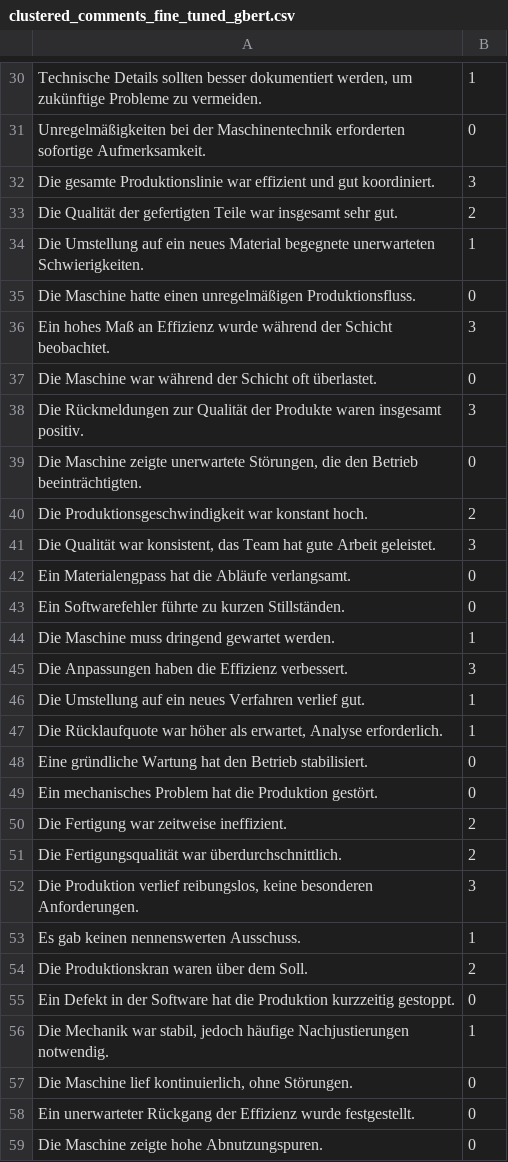
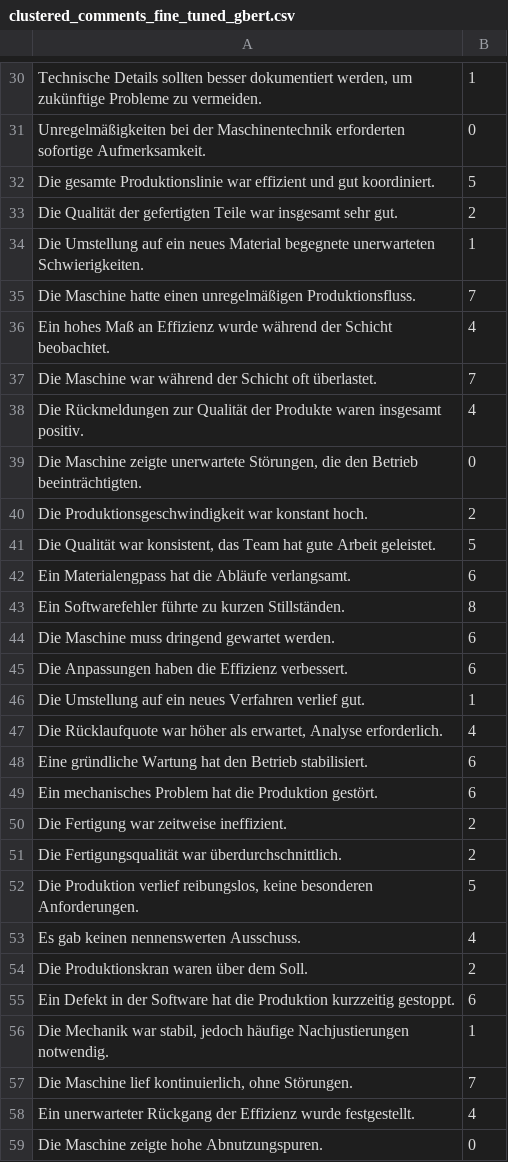
Before and after one commit to nizaanth/Studienarbeit, a CSV file: Dataset/clustered_comments_fine_tuned_gbert.csv, drawn as a sheet; only a part is shown, gaps mark what is left out; the diff covers the shown part only; the diff names each change by its address in the sheet, - before the commit and + after, or states it on an @@ line.

```diff
--- a/Dataset/clustered_comments_fine_tuned_gbert.csv
+++ b/Dataset/clustered_comments_fine_tuned_gbert.csv
-B32: 3
+B32: 5
-B35: 0
+B35: 7
-B36: 3
+B36: 4
-B37: 0
+B37: 7
-B38: 3
+B38: 4
-B41: 3
+B41: 5
-B42: 0
+B42: 6
-B43: 0
+B43: 8
-B44: 1
+B44: 6
-B45: 3
+B45: 6
-B47: 1
+B47: 4
-B48:B49: 0
+B48:B49: 6
-B52: 3
+B52: 5
-B53: 1
+B53: 4
-B55: 0
+B55: 6
-B57: 0
+B57: 7
-B58: 0
+B58: 4
```
Also changed, not shown: 44 edited cells elsewhere in this file, 3 other files.
